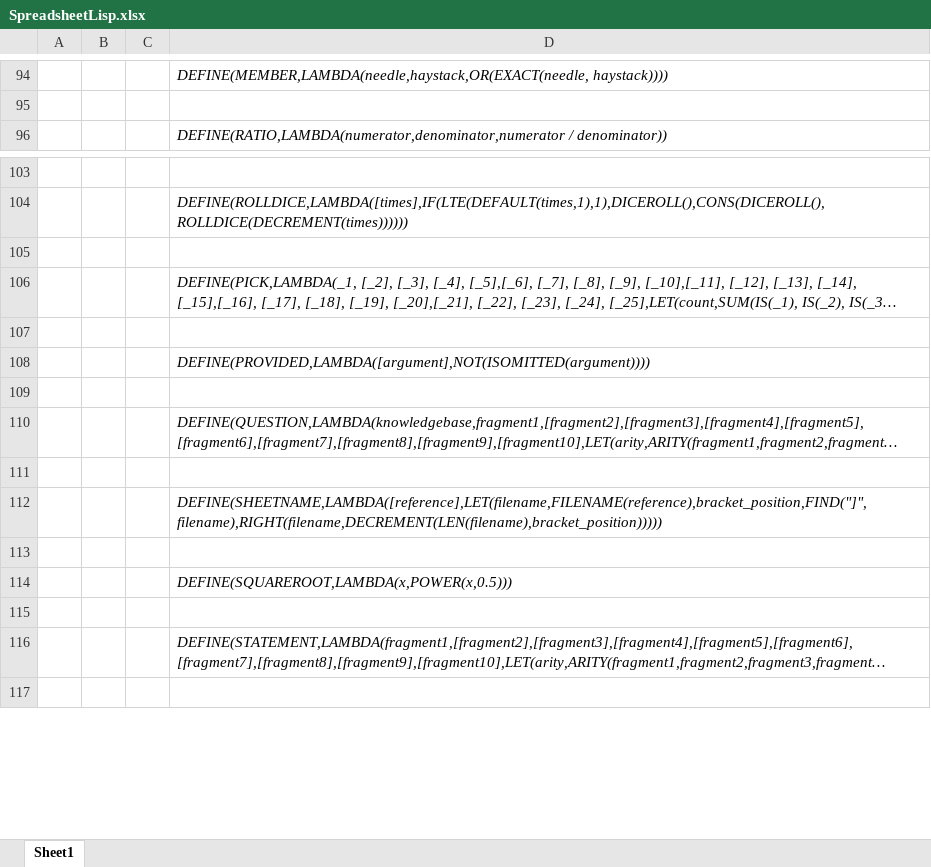
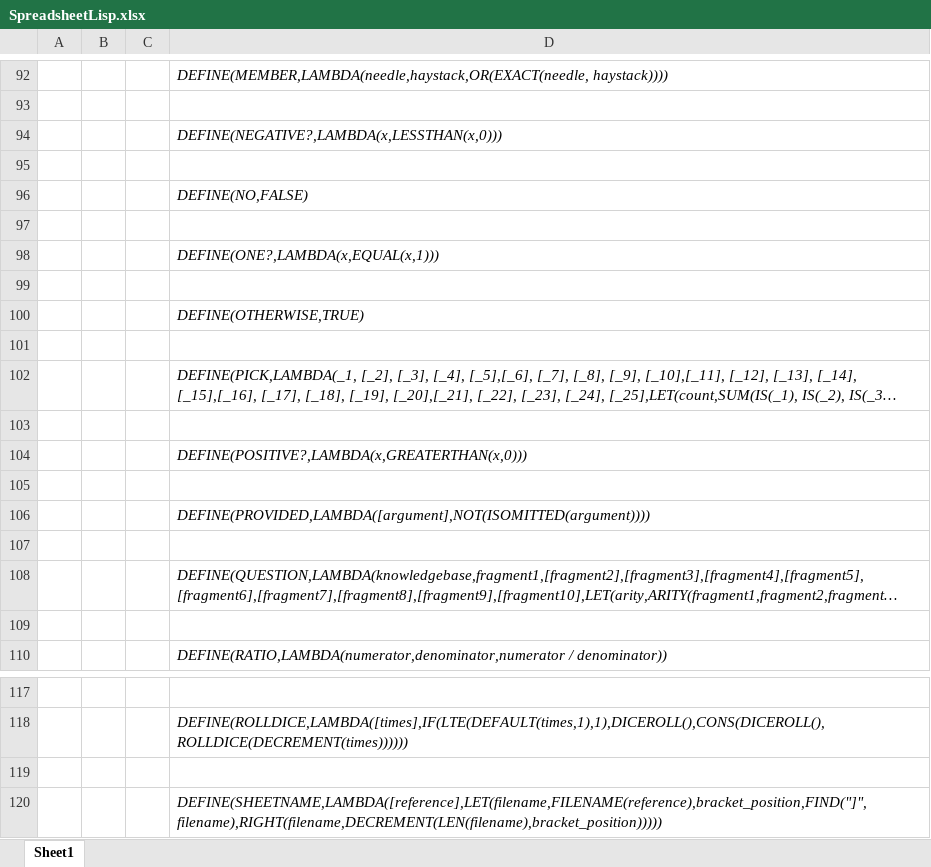
Before and after one commit to Spreadsheet-Institute/Spreadsheet-Institute, an Excel workbook: lisp/SpreadsheetLisp.xlsx, sheet Sheet1, drawn as a sheet; only a part is shown, gaps mark what is left out; the shorter side is filled out with more unchanged rows; long unchanged cells end in …; values as stored, in another font and other column widths than the file's, no borders; removed rows and columns are numbered as before the commit, all else as after; the diff covers the shown part only; the diff names each change by its address in the sheet, - before the commit and + after, or states it on an @@ line.

Commit message:
Updating pre-installed SpreadsheetLisp.xlsx workbook with ASSERT, ZERO?, ONE?, POSITIVE?, and NEGATIVE? functions

```diff
--- a/lisp/SpreadsheetLisp.xlsx (sheet Sheet1)
+++ b/lisp/SpreadsheetLisp.xlsx (sheet Sheet1)
+row 94:  |  |  | DEFINE(NEGATIVE?,LAMBDA(x,LESSTHAN(x,0)))
+row 95: (empty)
@@ row 14 moved to row 96: DEFINE(NO,FALSE) @@
+row 97: (empty)
+row 98:  |  |  | DEFINE(ONE?,LAMBDA(x,EQUAL(x,1)))
+row 99: (empty)
+row 100:  |  |  | DEFINE(OTHERWISE,TRUE)
+row 101: (empty)
@@ row 106 moved to row 102: DEFINE(PICK,LAMBDA(_1, [_2], [_3], [_4],… @@
+row 103: (empty)
+row 104:  |  |  | DEFINE(POSITIVE?,LAMBDA(x,GREATERTHAN(x,0)))
+row 105: (empty)
@@ row 108 moved to row 106: DEFINE(PROVIDED,LAMBDA([argument],NOT(IS… @@
+row 107: (empty)
@@ row 110 moved to row 108: DEFINE(QUESTION,LAMBDA(knowledgebase,fra… @@
+row 109: (empty)
-row 105: (empty)
-row 107: (empty)
-row 109: (empty)
```
Also changed, not shown: 8 added rows, 5 removed rows, 1 moved row, 6 edited cells and cell formats elsewhere in this sheet.
